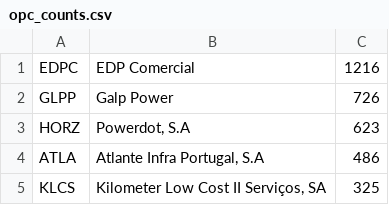
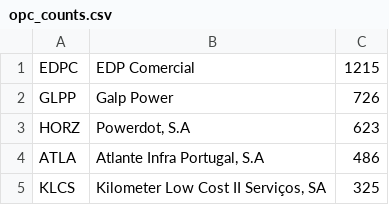
Before and after one commit to avataranedotas/get_NAP_mobie, a CSV file: opc_counts.csv, drawn as a sheet; only a part is shown.

```diff
--- a/opc_counts.csv
+++ b/opc_counts.csv
@@ -1,2 +1,2 @@
-EDPC;EDP Comercial;1216
+EDPC;EDP Comercial;1215
 GLPP;Galp Power;726
```
Also changed, not shown: 3 other files.
